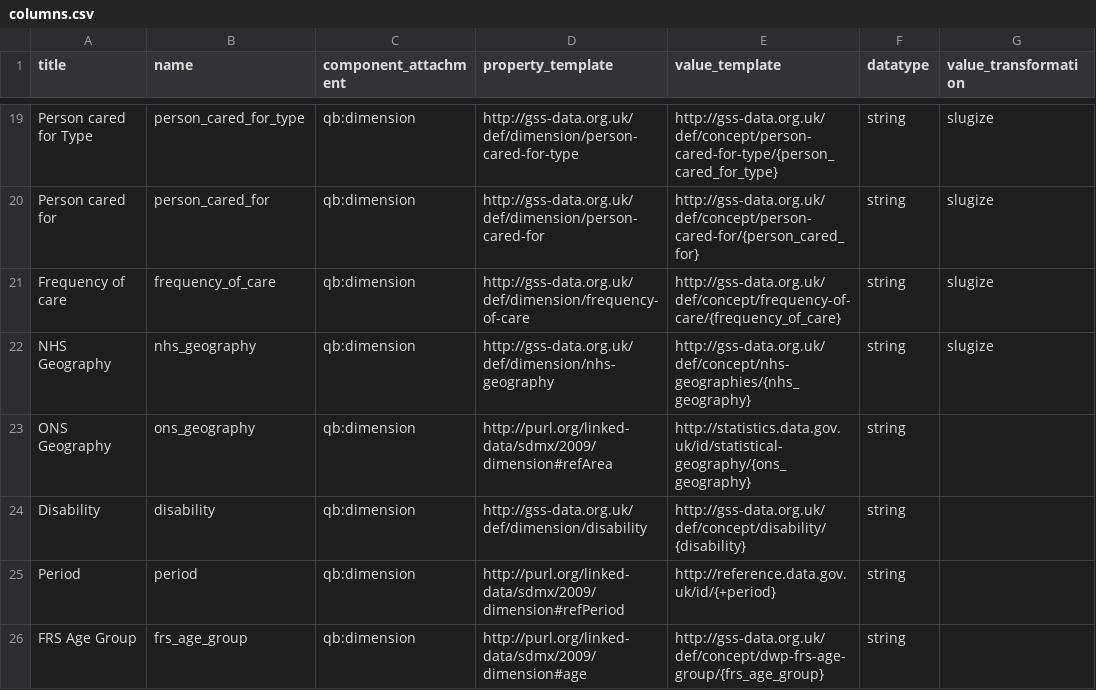
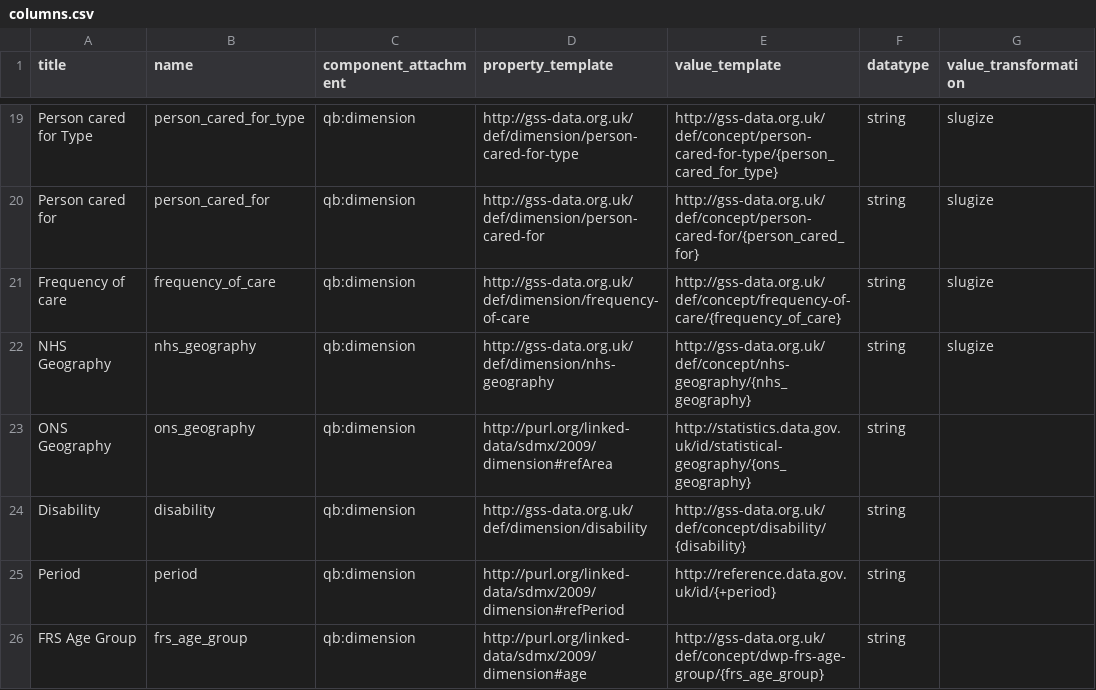
Before and after one commit to GSS-Cogs/family-disability, a CSV file: reference/columns.csv, drawn as a sheet; only a part is shown, gaps mark what is left out; the diff names each change by its address in the sheet, - before the commit and + after, or states it on an @@ line.

Commit message:
Update columns.csv
Changing nhs-geography

```diff
--- a/reference/columns.csv
+++ b/reference/columns.csv
-E22 (value_template): http://gss-data.org.uk/def/concept/nhs-geographies/{nhs_geography}
+E22 (value_template): http://gss-data.org.uk/def/concept/nhs-geography/{nhs_geography}
```
